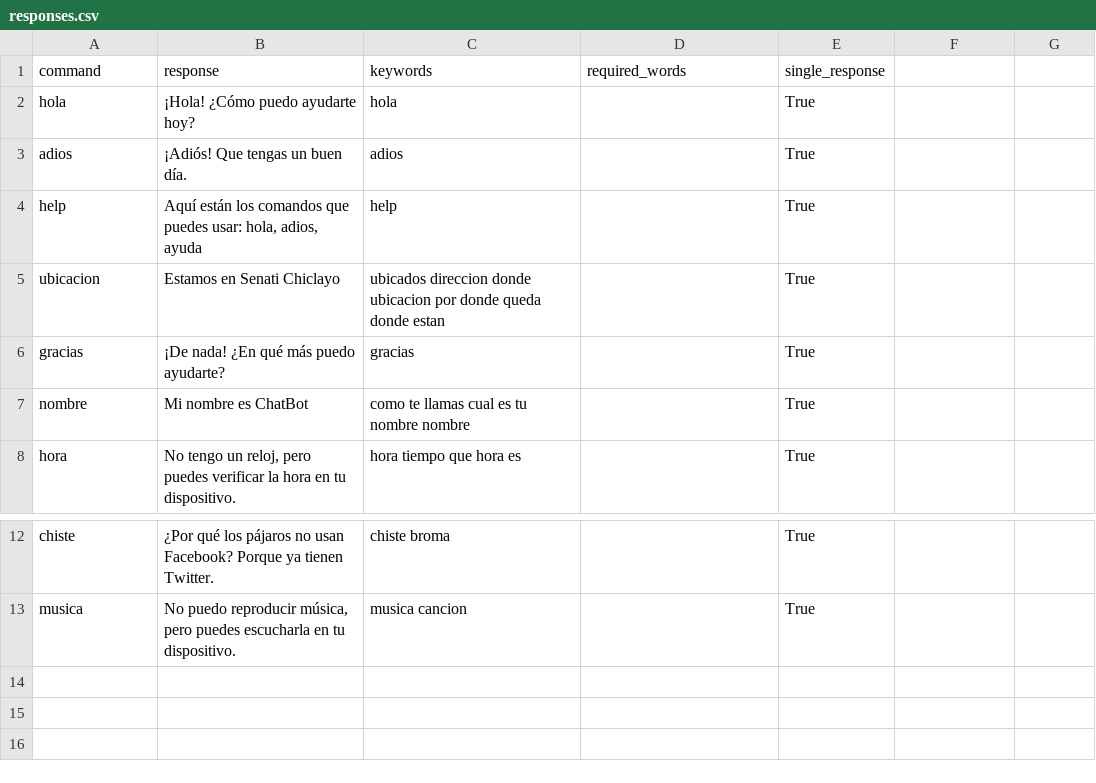
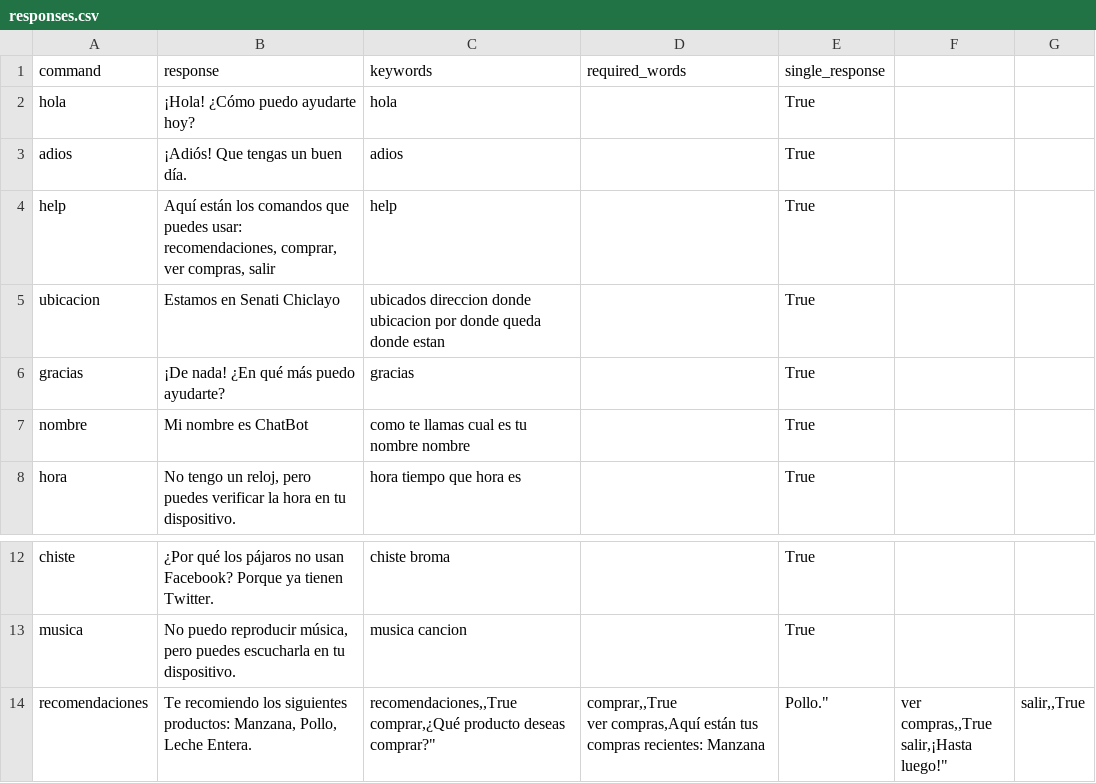
Before and after one commit to JulianB0315/super_market_py, a CSV file: chatbot-project-1/src/bot/responses.csv, drawn as a sheet; only a part is shown, gaps mark what is left out.

```diff
--- a/chatbot-project-1/src/bot/responses.csv
+++ b/chatbot-project-1/src/bot/responses.csv
@@ -3,3 +3,3 @@ hola,"¡Hola! ¿Cómo puedo ayudarte hoy?",hola,,True
 adios,"¡Adiós! Que tengas un buen día.",adios,,True
-help,"Aquí están los comandos que puedes usar: hola, adios, ayuda",help,,True
+help,"Aquí están los comandos que puedes usar: recomendaciones, comprar, ver compras, salir",help,,True
 ubicacion,"Estamos en Senati Chiclayo","ubicados direccion donde ubicacion por donde queda donde estan",,True
@@ -13 +13,6 @@ chiste,"¿Por qué los pájaros no usan Facebook? Porque ya tienen Twitter.","ch
 musica,"No puedo reproducir música, pero puedes escucharla en tu dispositivo.","musica cancion",,True
+recomendaciones,"Te recomiendo los siguientes productos: Manzana, Pollo, Leche Entera.","recomendaciones,,True
+comprar,"¿Qué producto deseas comprar?","comprar,,True
+ver compras,"Aquí están tus compras recientes: Manzana, Pollo.","ver compras,,True
+salir,"¡Hasta luego!","salir,,True
+
```
Also changed, not shown: 9 other files.
